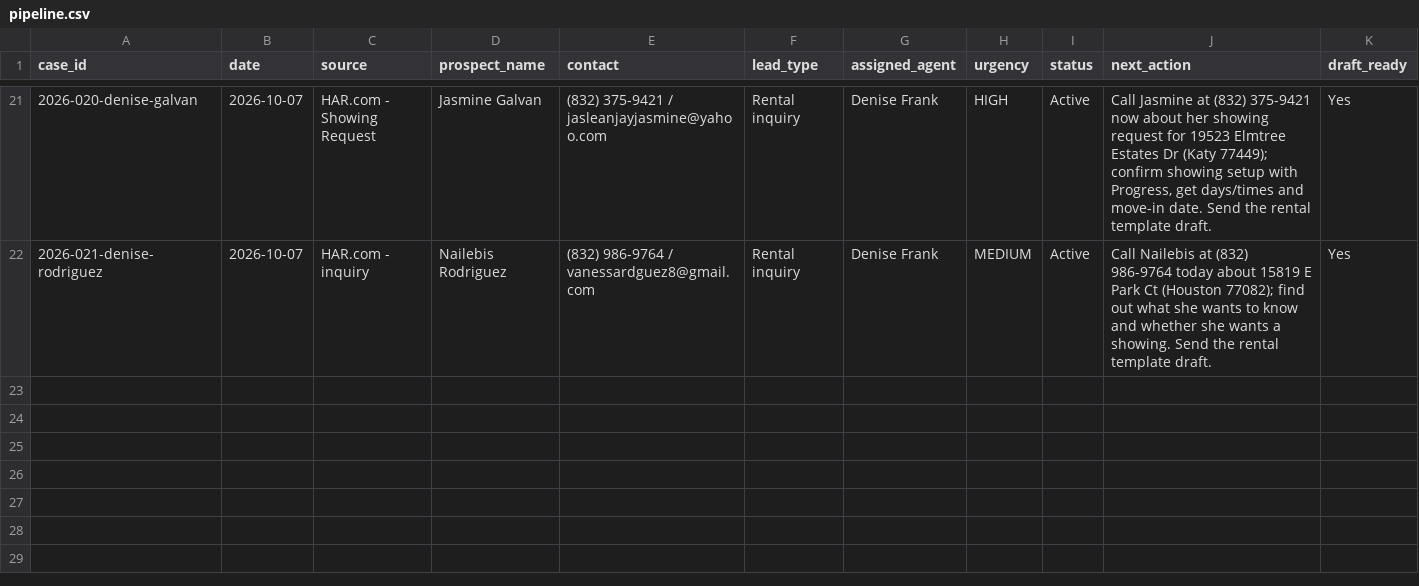
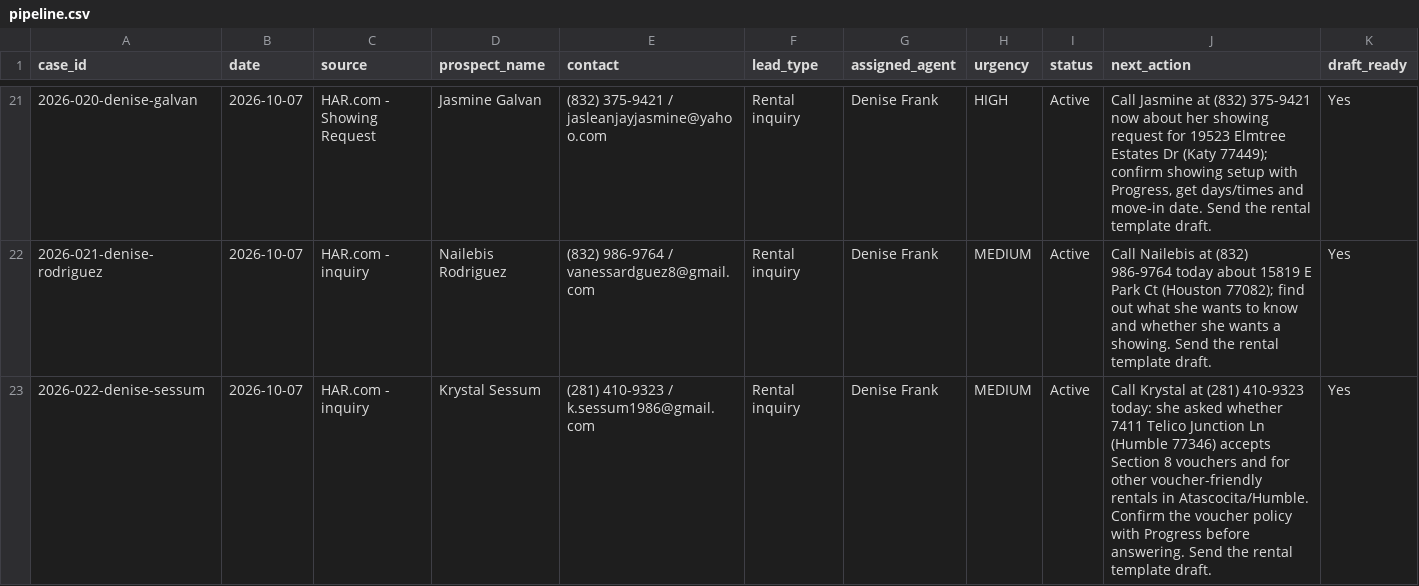
Before and after one commit to deniserenafrank-max/diana-calloway-real-estate-ai, a CSV file: _shared/pipeline.csv, drawn as a sheet; only a part is shown, gaps mark what is left out; rows hold the shown columns only; the diff names each change by its address in the sheet, - before the commit and + after, or states it on an @@ line.

```diff
--- a/_shared/pipeline.csv
+++ b/_shared/pipeline.csv
+row 23: 2026-022-denise-sessum | 2026-10-07 | HAR.com - inquiry | Krystal Sessum | (281) 410-9323 / k.sessum1986@gmail.com | Rental inquiry | Denise Frank | MEDIUM | Active | Call Krystal at (281) 410-9323 today: she asked whether 7411 Telico Junction Ln (Humble 77346) accepts Section 8 vouchers and for other voucher-friendly rentals in Atascocita/Humble. Confirm the voucher policy with Progress before answering. Send the rental template draft. | Yes
```
Also changed, not shown: 1 other file.
